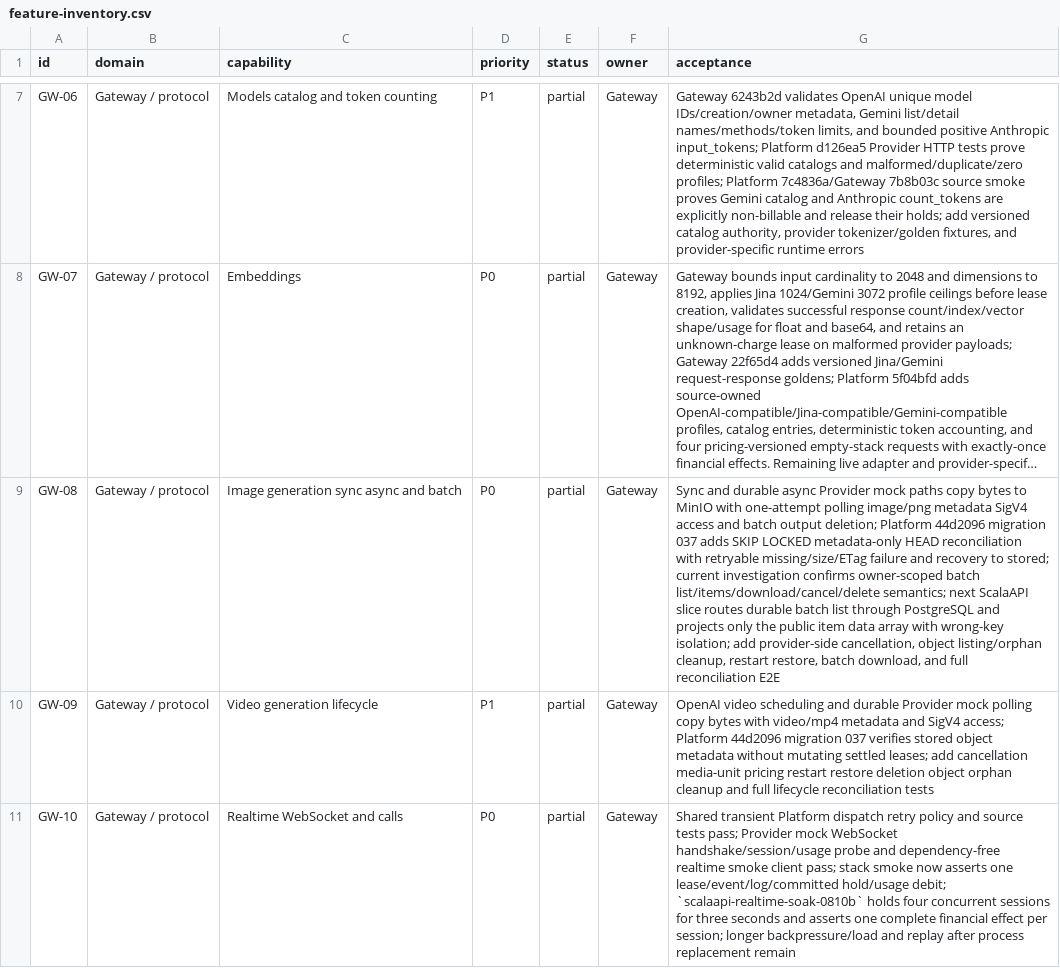
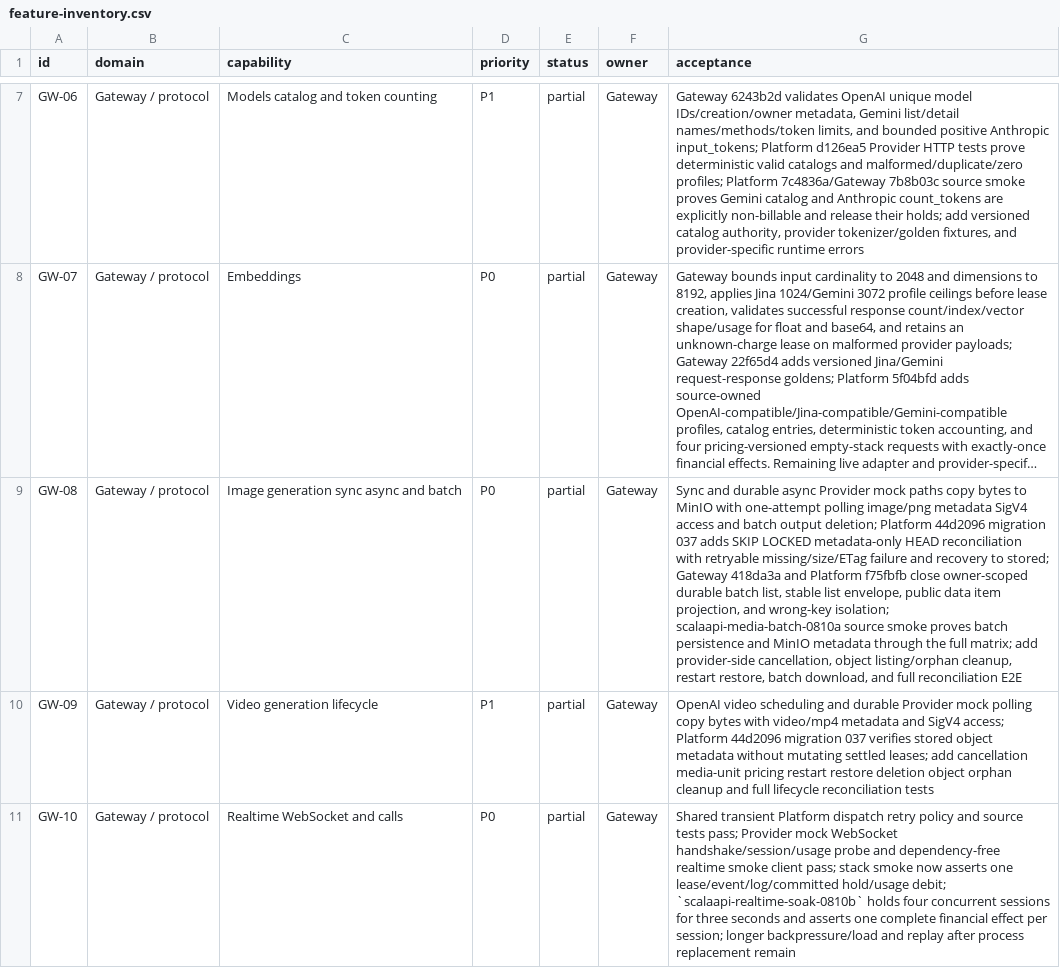
Before and after one commit to GMorandi/ScalaAPI-Platform, a CSV file: docs/rewrite/feature-inventory.csv, drawn as a sheet; only a part is shown, gaps mark what is left out; long unchanged cells end in …; the diff names each change by its address in the sheet, - before the commit and + after, or states it on an @@ line.

Commit message:
docs(rewrite): record image batch list evidence
Advance the active rewrite checkpoint to Gateway 418da3a and Platform f75fbfb. Record the source-built scalaapi-media-batch-0810a gate, 257 passing Platform tests, API-key-isolated PostgreSQL batch listing, public item projection, and stored MinIO metadata. Keep provider cancellation, orphan cleanup, restart restore, retention, and complete batch download/reconciliation explicitly partial.

```diff
--- a/docs/rewrite/feature-inventory.csv
+++ b/docs/rewrite/feature-inventory.csv
-G9 (acceptance): …to stored; current investigation confirms owner-scoped batch list/items/download/cancel/delete semantics; next ScalaAPI slice routes durable batch list through PostgreSQL and projects only the public item data array with wrong-key isolation; add provider-side…
+G9 (acceptance): …to stored; Gateway 418da3a and Platform f75fbfb close owner-scoped durable batch list, stable list envelope, public data item projection, and wrong-key isolation; scalaapi-media-batch-0810a source smoke proves batch persistence and MinIO metadata through the full matrix; add provider-side…
```
Also changed, not shown: 4 other files.
